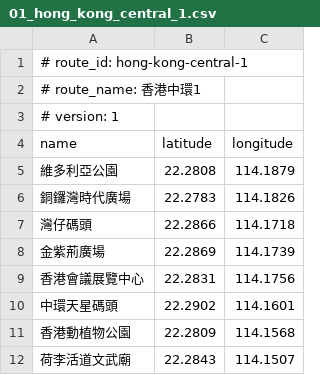
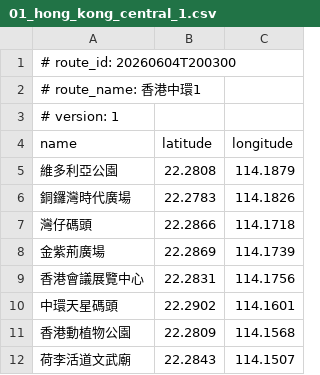
Before and after one commit to codekaburra/andriod-gps-anywhere, a CSV file: app/src/main/assets/saved_routes/01_hong_kong_central_1.csv, drawn as a sheet.

```diff
--- a/app/src/main/assets/saved_routes/01_hong_kong_central_1.csv
+++ b/app/src/main/assets/saved_routes/01_hong_kong_central_1.csv
@@ -1,2 +1,2 @@
-# route_id: hong-kong-central-1
+# route_id: 20260604T200300
 # route_name: 香港中環1
```
Also changed, not shown: app/src/main/assets/saved_routes/02_hong_kong_disneyland_1.csv, app/src/main/assets/saved_routes/hong_kong_fanling_1.csv, 23 other files.
